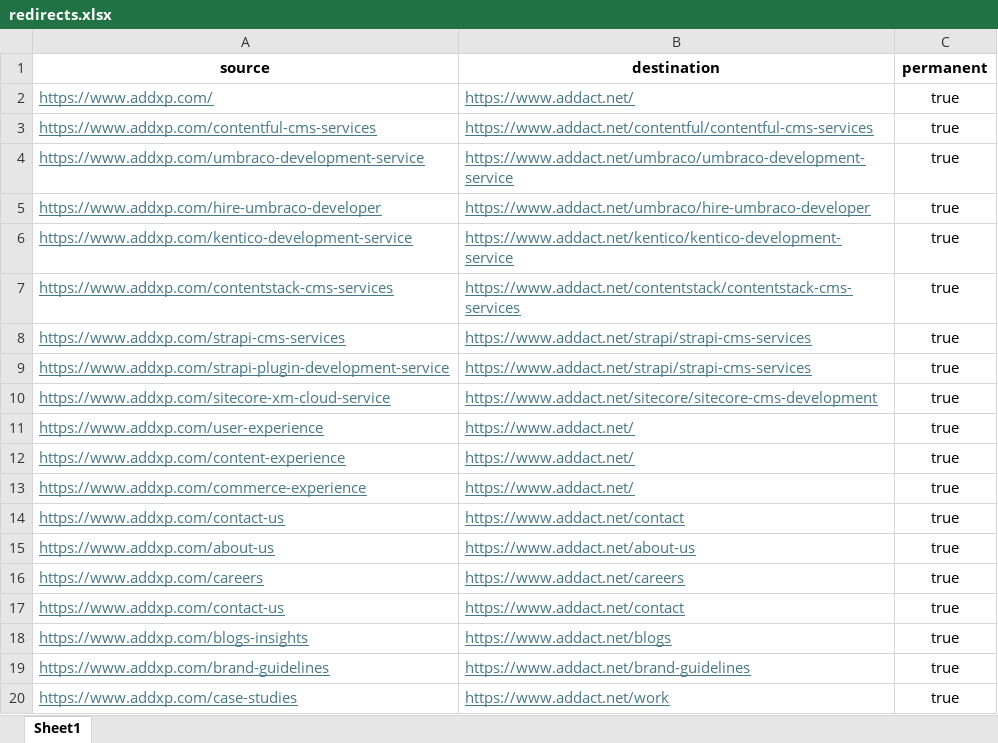
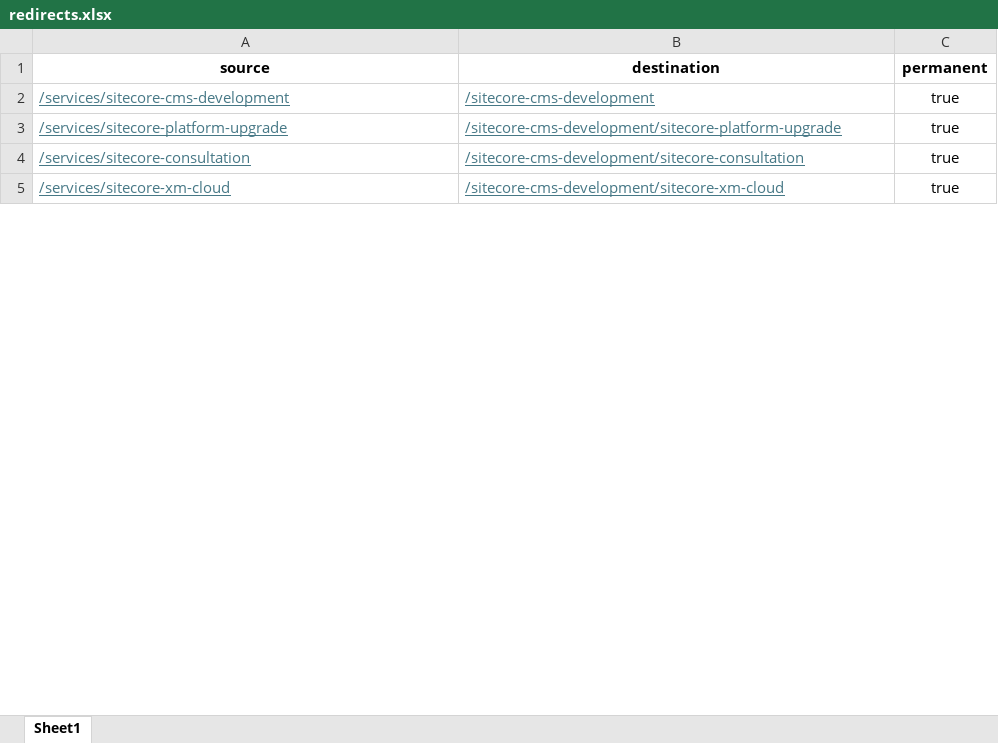
Before and after one commit to Addact-Devops/Addact-Revamp, an Excel workbook: addact/public/redirects.xlsx, sheet Sheet1, drawn as a sheet; only a part is shown; values as stored, in another font and other column widths than the file's, no borders; removed rows and columns are numbered as before the commit, all else as after; the diff covers the shown part only; the diff names each change by its address in the sheet, - before the commit and + after, or states it on an @@ line.

Commit message:
redirect changes

```diff
--- a/addact/public/redirects.xlsx (sheet Sheet1)
+++ b/addact/public/redirects.xlsx (sheet Sheet1)
-row 2: https://www.addxp.com/ | https://www.addact.net/ | true
-row 3: https://www.addxp.com/contentful-cms-services | https://www.addact.net/contentful/contentful-cms-services | true
-A2 (source): https://www.addxp.com/umbraco-development-service
+A2 (source): /services/sitecore-cms-development
-B2 (destination): https://www.addact.net/umbraco/umbraco-development-service
+B2 (destination): /sitecore-cms-development
-A3 (source): https://www.addxp.com/hire-umbraco-developer
+A3 (source): /services/sitecore-platform-upgrade
-B3 (destination): https://www.addact.net/umbraco/hire-umbraco-developer
+B3 (destination): /sitecore-cms-development/sitecore-platform-upgrade
-A4 (source): https://www.addxp.com/kentico-development-service
+A4 (source): /services/sitecore-consultation
-B4 (destination): https://www.addact.net/kentico/kentico-development-service
+B4 (destination): /sitecore-cms-development/sitecore-consultation
-row 7: https://www.addxp.com/contentstack-cms-services | https://www.addact.net/contentstack/contentstack-cms-services | true
-row 8: https://www.addxp.com/strapi-cms-services | https://www.addact.net/strapi/strapi-cms-services | true
-row 9: https://www.addxp.com/strapi-plugin-development-service | https://www.addact.net/strapi/strapi-cms-services | true
-A5 (source): https://www.addxp.com/sitecore-xm-cloud-service
+A5 (source): /services/sitecore-xm-cloud
-B5 (destination): https://www.addact.net/sitecore/sitecore-cms-development
+B5 (destination): /sitecore-cms-development/sitecore-xm-cloud
-row 11: https://www.addxp.com/user-experience | https://www.addact.net/ | true
-row 12: https://www.addxp.com/content-experience | https://www.addact.net/ | true
-row 13: https://www.addxp.com/commerce-experience | https://www.addact.net/ | true
-row 14: https://www.addxp.com/contact-us | https://www.addact.net/contact | true
-row 15: https://www.addxp.com/about-us | https://www.addact.net/about-us | true
-row 16: https://www.addxp.com/careers | https://www.addact.net/careers | true
-row 17: https://www.addxp.com/contact-us | https://www.addact.net/contact | true
-row 18: https://www.addxp.com/blogs-insights | https://www.addact.net/blogs | true
-row 19: https://www.addxp.com/brand-guidelines | https://www.addact.net/brand-guidelines | true
-row 20: https://www.addxp.com/case-studies | https://www.addact.net/work | true
```
Also changed, not shown: 1 added row, 8 removed rows and 6 edited cells elsewhere in this sheet, 1 other file.
